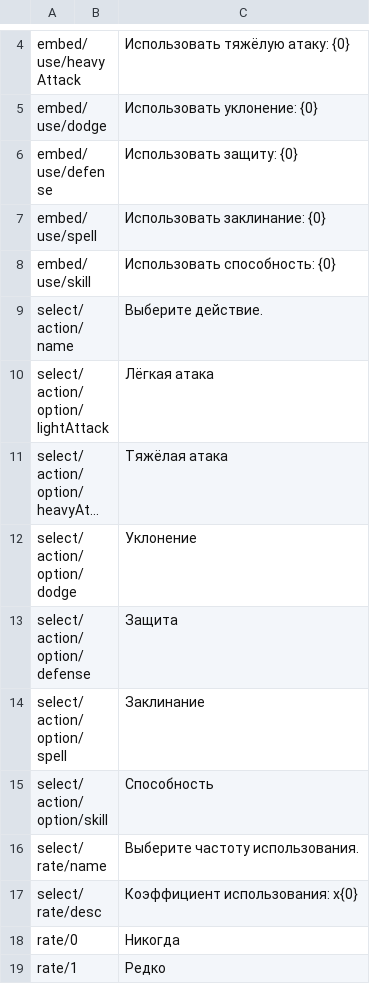
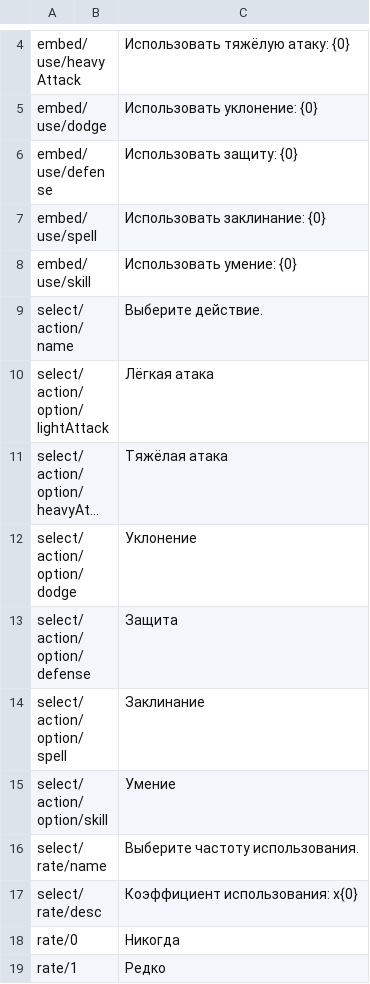
Before and after one commit to SrMecha/Shuvi-Rewrite, a CSV file: Shuvi/Language/fightSettingsPart.csv, drawn as a sheet; only a part is shown, gaps mark what is left out; long unchanged cells end in ….

```diff
--- a/Shuvi/Language/fightSettingsPart.csv
+++ b/Shuvi/Language/fightSettingsPart.csv
@@ -7,3 +7,3 @@ embed/use/defense;;Использовать защиту: {0}
 embed/use/spell;;Использовать заклинание: {0}
-embed/use/skill;;Использовать способность: {0}
+embed/use/skill;;Использовать умение: {0}
 select/action/name;;Выберите действие.
@@ -14,3 +14,3 @@ select/action/option/defense;;Защита
 select/action/option/spell;;Заклинание
-select/action/option/skill;;Способность
+select/action/option/skill;;Умение
 select/rate/name;;Выберите частоту использования.
```
Also changed, not shown: Shuvi/Language/battlePart.csv, Shuvi/Language/enemyViewPart.csv, 5 other files.
